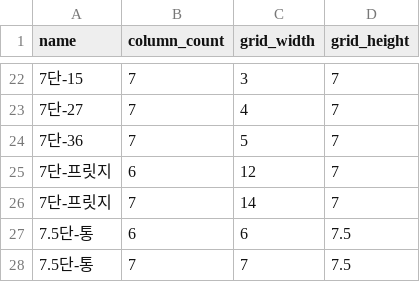
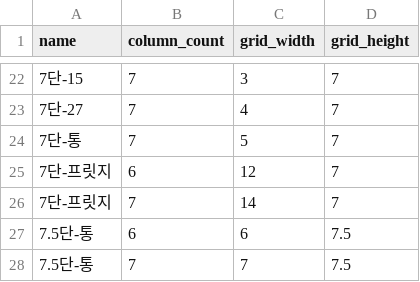
Before and after one commit to mskim/news_plan, a CSV file: ad_table.csv, drawn as a sheet; only a part is shown, gaps mark what is left out.

```diff
--- a/ad_table.csv
+++ b/ad_table.csv
@@ -23,3 +23,3 @@ name,column_count,grid_width,grid_height
 7단-27,7,4,7
-7단-36,7,5,7
+7단-통,7,5,7
 7단-프릿지,6,12,7
```
Also changed, not shown: 5 other files.
